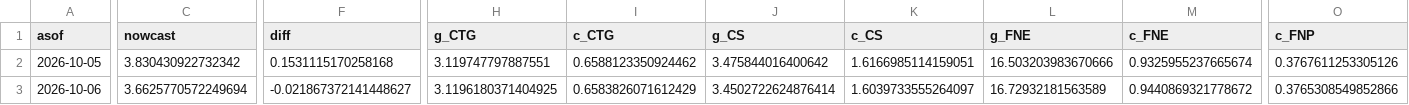
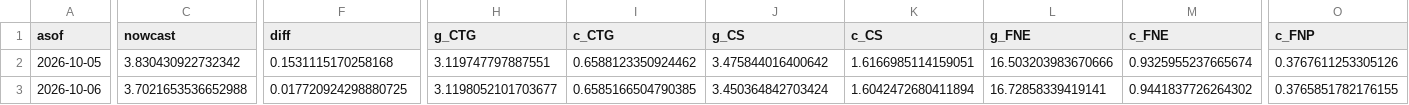
Before and after one commit to michaeltkiley/gdpnow-replication, a CSV file: docs/data/history.csv, drawn as a sheet; only a part is shown, gaps mark what is left out; the diff covers the shown part only; the diff names each change by its address in the sheet, - before the commit and + after, or states it on an @@ line.

```diff
--- a/docs/data/history.csv
+++ b/docs/data/history.csv
-C3 (nowcast): 3.6625770572249694
+C3 (nowcast): 3.7021653536652988
-F3 (diff): -0.021867372141448627
+F3 (diff): 0.017720924298880725
-H3 (g_CTG): 3.1196180371404925
+H3 (g_CTG): 3.1198052101703677
-I3 (c_CTG): 0.6583826071612429
+I3 (c_CTG): 0.6585166504790385
-J3 (g_CS): 3.4502722624876414
+J3 (g_CS): 3.450364842703424
-K3 (c_CS): 1.6039733555264097
+K3 (c_CS): 1.6042472680411894
-L3 (g_FNE): 16.72932181563589
+L3 (g_FNE): 16.72858339419141
-M3 (c_FNE): 0.9440869321778672
+M3 (c_FNE): 0.9441837726264302
-O3 (c_FNP): 0.3765308549852866
+O3 (c_FNP): 0.3765851782176155
```
Also changed, not shown: 17 edited cells elsewhere in this file, 3 other files.
